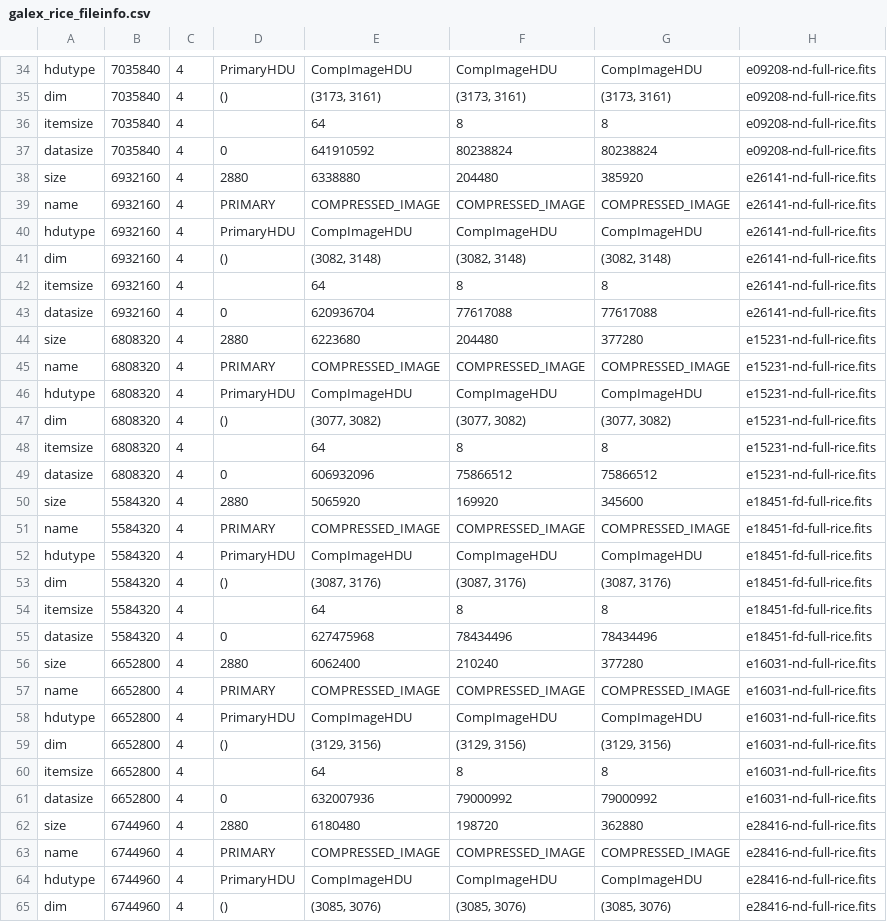
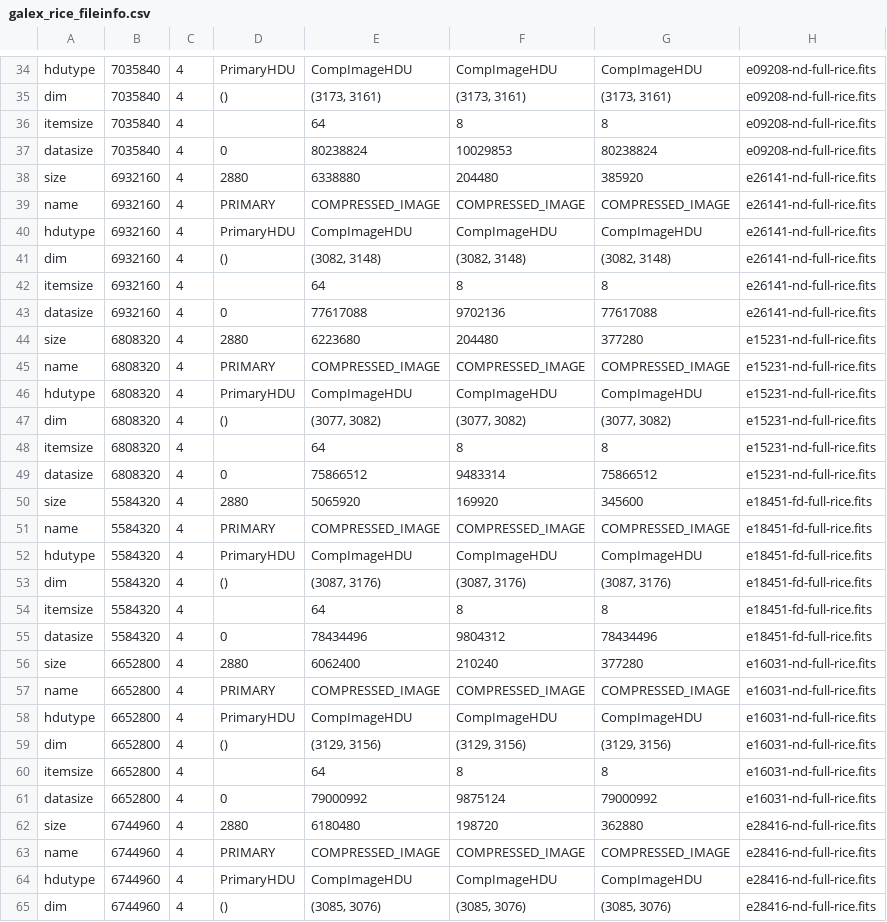
Before and after one commit to nasa-fornax/fornax-s3-subsets, a CSV file: s3_fuse_testing/s3_fuse/benchmark_settings/galex_rice_fileinfo.csv, drawn as a sheet; only a part is shown, gaps mark what is left out; the diff covers the shown part only.

```diff
--- a/s3_fuse_testing/s3_fuse/benchmark_settings/galex_rice_fileinfo.csv
+++ b/s3_fuse_testing/s3_fuse/benchmark_settings/galex_rice_fileinfo.csv
@@ -36,3 +36,3 @@ dim,7035840,4,(),"(3173, 3161)","(3173, 3161)","(3173, 3161)",e09208-nd-full-ric
 itemsize,7035840,4,,64,8,8,e09208-nd-full-rice.fits
-datasize,7035840,4,0,641910592,80238824,80238824,e09208-nd-full-rice.fits
+datasize,7035840,4,0,80238824,10029853,80238824,e09208-nd-full-rice.fits
 size,6932160,4,2880,6338880,204480,385920,e26141-nd-full-rice.fits
@@ -42,3 +42,3 @@ dim,6932160,4,(),"(3082, 3148)","(3082, 3148)","(3082, 3148)",e26141-nd-full-ric
 itemsize,6932160,4,,64,8,8,e26141-nd-full-rice.fits
-datasize,6932160,4,0,620936704,77617088,77617088,e26141-nd-full-rice.fits
+datasize,6932160,4,0,77617088,9702136,77617088,e26141-nd-full-rice.fits
 size,6808320,4,2880,6223680,204480,377280,e15231-nd-full-rice.fits
@@ -48,3 +48,3 @@ dim,6808320,4,(),"(3077, 3082)","(3077, 3082)","(3077, 3082)",e15231-nd-full-ric
 itemsize,6808320,4,,64,8,8,e15231-nd-full-rice.fits
-datasize,6808320,4,0,606932096,75866512,75866512,e15231-nd-full-rice.fits
+datasize,6808320,4,0,75866512,9483314,75866512,e15231-nd-full-rice.fits
 size,5584320,4,2880,5065920,169920,345600,e18451-fd-full-rice.fits
@@ -54,3 +54,3 @@ dim,5584320,4,(),"(3087, 3176)","(3087, 3176)","(3087, 3176)",e18451-fd-full-ric
 itemsize,5584320,4,,64,8,8,e18451-fd-full-rice.fits
-datasize,5584320,4,0,627475968,78434496,78434496,e18451-fd-full-rice.fits
+datasize,5584320,4,0,78434496,9804312,78434496,e18451-fd-full-rice.fits
 size,6652800,4,2880,6062400,210240,377280,e16031-nd-full-rice.fits
@@ -60,3 +60,3 @@ dim,6652800,4,(),"(3129, 3156)","(3129, 3156)","(3129, 3156)",e16031-nd-full-ric
 itemsize,6652800,4,,64,8,8,e16031-nd-full-rice.fits
-datasize,6652800,4,0,632007936,79000992,79000992,e16031-nd-full-rice.fits
+datasize,6652800,4,0,79000992,9875124,79000992,e16031-nd-full-rice.fits
 size,6744960,4,2880,6180480,198720,362880,e28416-nd-full-rice.fits
```
Also changed, not shown: 190 edited cells elsewhere in this file, s3_fuse_testing/s3_fuse/benchmark_settings/galex_gzip_fileinfo.csv, s3_fuse_testing/s3_fuse/benchmark_settings/hst_fileinfo.csv.
